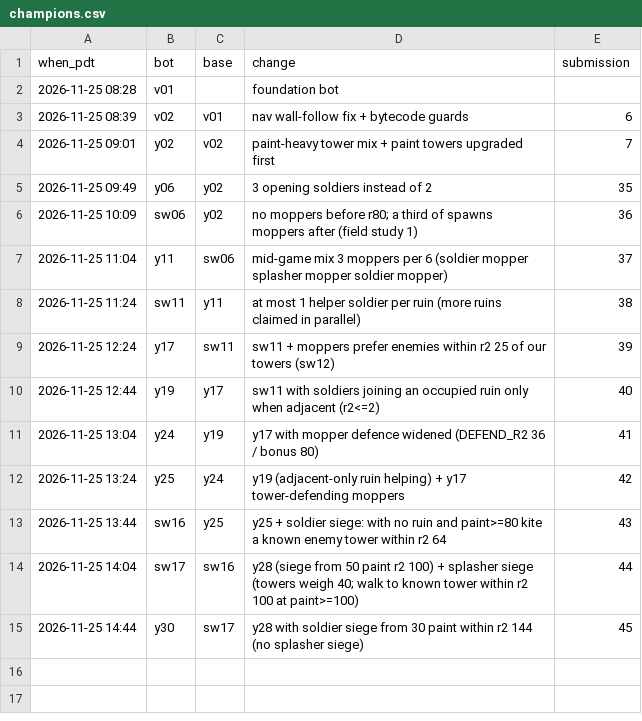
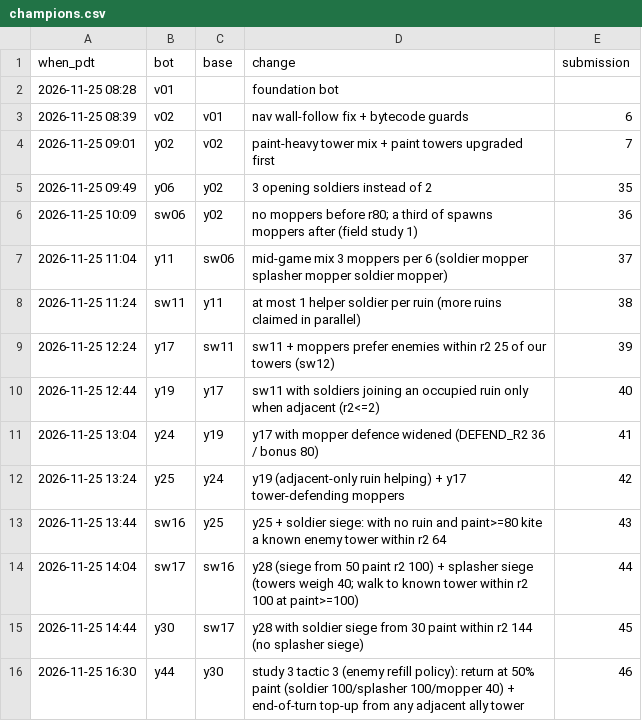
Before and after one commit to terryvanbelle/battlecode25b-vibe, a CSV file: research/tourney/champions.csv, drawn as a sheet.

```diff
--- a/research/tourney/champions.csv
+++ b/research/tourney/champions.csv
@@ -15 +15,2 @@ when_pdt,bot,base,change,submission
 2026-11-25 14:44,y30,sw17,y28 with soldier siege from 30 paint within r2 144 (no splasher siege),45
+2026-11-25 16:30,y44,y30,study 3 tactic 3 (enemy refill policy): return at 50% paint (soldier 100/splasher 100/mopper 40) + end-of-turn top-up from any adjacent ally tower,46
```
Also changed, not shown: progress/replica-elo.csv, 39 other files.
